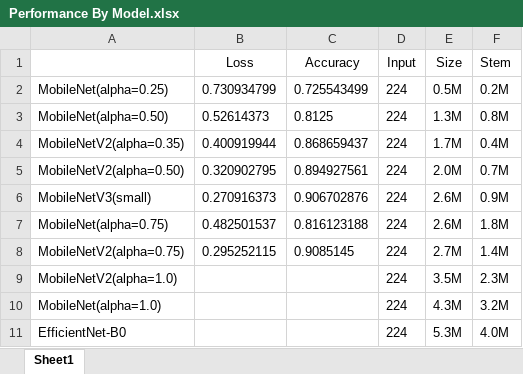
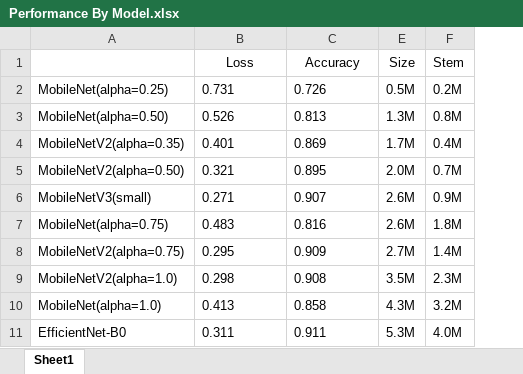
Before and after one commit to r0cd7b/RecycleWasteClassifier, an Excel workbook: model_information/Performance By Model.xlsx, sheet Sheet1, drawn as a sheet; values as stored, in another font and other column widths than the file's, no borders; the diff names each change by its address in the sheet, - before the commit and + after, or states it on an @@ line.

Commit message:
The model was retrained and the code was slightly modified.

```diff
--- a/model_information/Performance By Model.xlsx (sheet Sheet1)
+++ b/model_information/Performance By Model.xlsx (sheet Sheet1)
@@ column D (Input) hidden, rows 2-11: all 224 @@
-B2 (Loss): 0.730934799
+B2 (Loss): 0.731
-C2 (Accuracy): 0.725543499
+C2 (Accuracy): 0.726
-B3 (Loss): 0.52614373
+B3 (Loss): 0.526
-C3 (Accuracy): 0.8125
+C3 (Accuracy): 0.813
-B4 (Loss): 0.400919944
+B4 (Loss): 0.401
-C4 (Accuracy): 0.868659437
+C4 (Accuracy): 0.869
-B5 (Loss): 0.320902795
+B5 (Loss): 0.321
-C5 (Accuracy): 0.894927561
+C5 (Accuracy): 0.895
-B6 (Loss): 0.270916373
+B6 (Loss): 0.271
-C6 (Accuracy): 0.906702876
+C6 (Accuracy): 0.907
-B7 (Loss): 0.482501537
+B7 (Loss): 0.483
-C7 (Accuracy): 0.816123188
+C7 (Accuracy): 0.816
-B8 (Loss): 0.295252115
+B8 (Loss): 0.295
-C8 (Accuracy): 0.9085145
+C8 (Accuracy): 0.909
-B9 (Loss): (empty)
+B9 (Loss): 0.298
-C9 (Accuracy): (empty)
+C9 (Accuracy): 0.908
-B10 (Loss): (empty)
+B10 (Loss): 0.413
-C10 (Accuracy): (empty)
+C10 (Accuracy): 0.858
-B11 (Loss): (empty)
+B11 (Loss): 0.311
-C11 (Accuracy): (empty)
+C11 (Accuracy): 0.911
```
Also changed, not shown: 9 other files.
